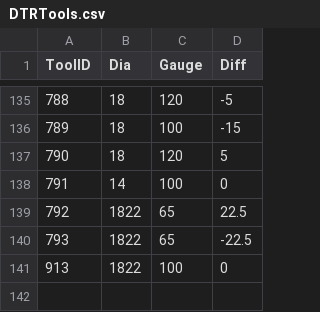
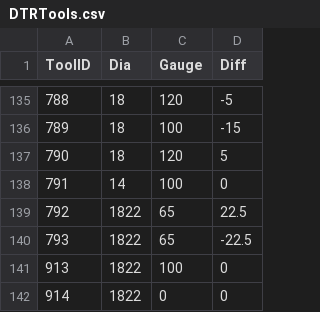
Before and after one commit to zanweb/zTransform, a CSV file: DTRTools.csv, drawn as a sheet; only a part is shown, gaps mark what is left out.

```diff
--- a/DTRTools.csv
+++ b/DTRTools.csv
@@ -141 +141,2 @@ ToolID,Dia,Gauge,Diff
 913,1822,100,0
+914,1822,0,0
```
Also changed, not shown: 3 other files.
